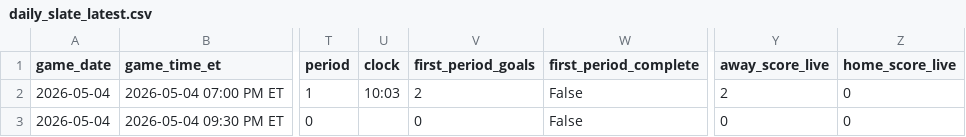
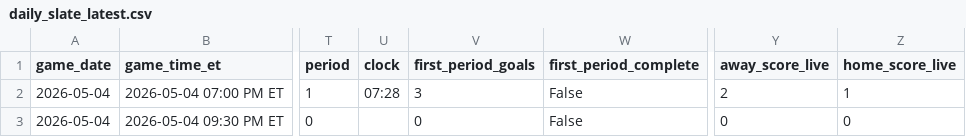
Before and after one commit to gauravgandhi01/first_period_stats, a CSV file: live/daily_slate_latest.csv, drawn as a sheet; only a part is shown, gaps mark what is left out; the diff names each change by its address in the sheet, - before the commit and + after, or states it on an @@ line.

Commit message:
auto: update firstperiodstats outputs for 2026-05-04 (2026-05-04 23:35:01 UTC)

```diff
--- a/live/daily_slate_latest.csv
+++ b/live/daily_slate_latest.csv
-U2 (clock): 10:03
+U2 (clock): 07:28
-V2 (first_period_goals): 2
+V2 (first_period_goals): 3
-Z2 (home_score_live): 0
+Z2 (home_score_live): 1
```
Also changed, not shown: 3 other files.
